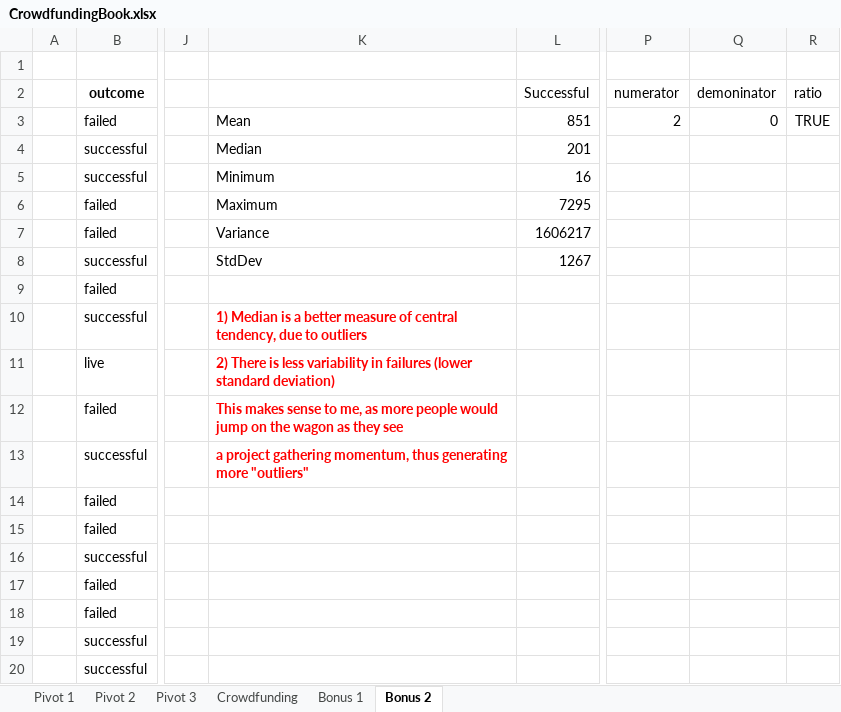
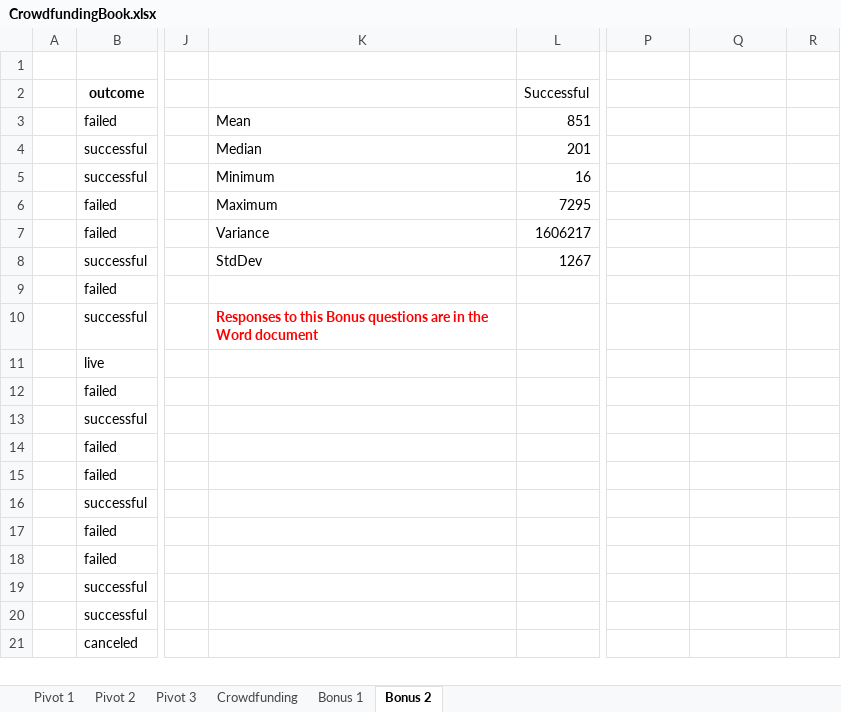
Before and after one commit to OAEspinoza/KickStarter, an Excel workbook: CrowdfundingBook.xlsx, sheet Bonus 2, drawn as a sheet; only a part is shown, gaps mark what is left out; the shorter side is filled out with more unchanged rows; values as stored, in another font and other column widths than the file's, no borders; charts and pictures not drawn; the diff names each change by its address in the sheet, - before the commit and + after, or states it on an @@ line.

```diff
--- a/CrowdfundingBook.xlsx (sheet Bonus 2)
+++ b/CrowdfundingBook.xlsx (sheet Bonus 2)
-P2: numerator
+P2: (empty)
-Q2: demoninator
+Q2: (empty)
-R2: ratio
+R2: (empty)
-P3: 2
+P3: (empty)
-Q3: 0
+Q3: (empty)
-R3: TRUE
+R3: (empty)
-K10: 1) Median is a better measure of central tendency, due to outliers
+K10: Responses to this Bonus questions are in the Word document
-K11: 2) There is less variability in failures (lower standard deviation)
+K11: (empty)
-K12: This makes sense to me, as more people would jump on the wagon as they see
+K12: (empty)
-K13: a project gathering momentum, thus generating more "outliers"
+K13: (empty)
```
Also changed, not shown: 1 other file.
